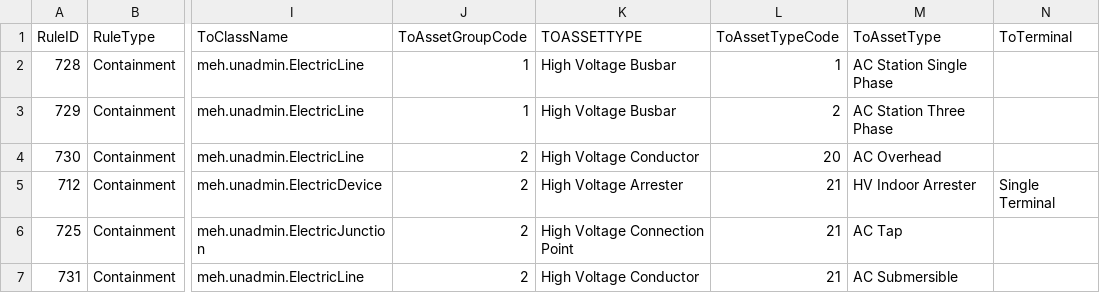
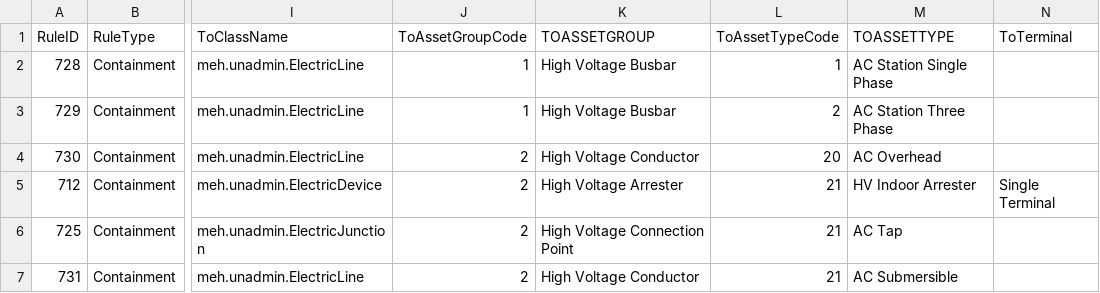
Before and after one commit to euclidespaulo/xlsform-utility-network, a CSV file: your_urls/containment.csv, drawn as a sheet; only a part is shown, gaps mark what is left out; the diff names each change by its address in the sheet, - before the commit and + after, or states it on an @@ line.

Commit message:
Update

```diff
--- a/your_urls/containment.csv
+++ b/your_urls/containment.csv
-K1: TOASSETTYPE
+K1: TOASSETGROUP
-M1: ToAssetType
+M1: TOASSETTYPE
```
